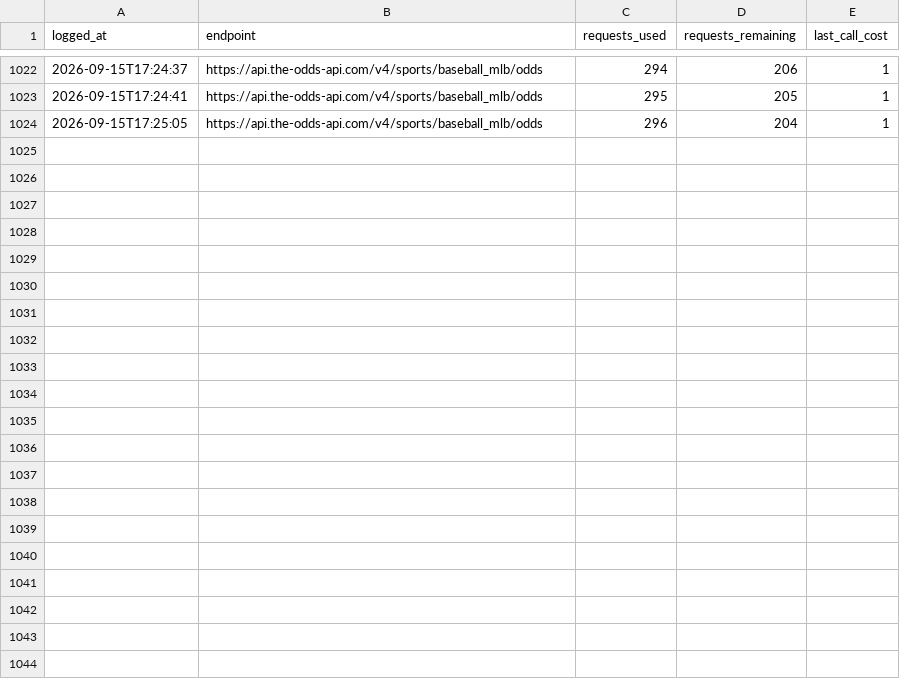
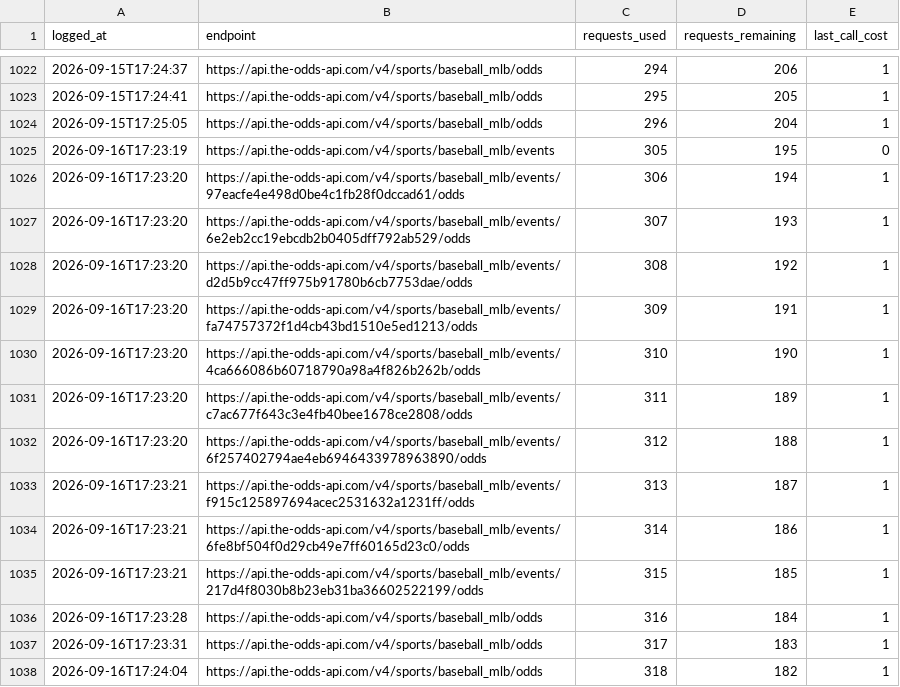
Before and after one commit to jackgoad05-afk/mlb-k-props, a CSV file: output/odds_api_usage.csv, drawn as a sheet; only a part is shown, gaps mark what is left out; the diff names each change by its address in the sheet, - before the commit and + after, or states it on an @@ line.

```diff
--- a/output/odds_api_usage.csv
+++ b/output/odds_api_usage.csv
+row 1025: 2026-09-16T17:23:19 | https://api.the-odds-api.com/v4/sports/baseball_mlb/events | 305 | 195 | 0
+row 1026: 2026-09-16T17:23:20 | https://api.the-odds-api.com/v4/sports/baseball_mlb/events/97eacfe4e498d0be4c1fb28f0dccad61/odds | 306 | 194 | 1
+row 1027: 2026-09-16T17:23:20 | https://api.the-odds-api.com/v4/sports/baseball_mlb/events/6e2eb2cc19ebcdb2b0405dff792ab529/odds | 307 | 193 | 1
+row 1028: 2026-09-16T17:23:20 | https://api.the-odds-api.com/v4/sports/baseball_mlb/events/d2d5b9cc47ff975b91780b6cb7753dae/odds | 308 | 192 | 1
+row 1029: 2026-09-16T17:23:20 | https://api.the-odds-api.com/v4/sports/baseball_mlb/events/fa74757372f1d4cb43bd1510e5ed1213/odds | 309 | 191 | 1
+row 1030: 2026-09-16T17:23:20 | https://api.the-odds-api.com/v4/sports/baseball_mlb/events/4ca666086b60718790a98a4f826b262b/odds | 310 | 190 | 1
+row 1031: 2026-09-16T17:23:20 | https://api.the-odds-api.com/v4/sports/baseball_mlb/events/c7ac677f643c3e4fb40bee1678ce2808/odds | 311 | 189 | 1
+row 1032: 2026-09-16T17:23:20 | https://api.the-odds-api.com/v4/sports/baseball_mlb/events/6f257402794ae4eb6946433978963890/odds | 312 | 188 | 1
+row 1033: 2026-09-16T17:23:21 | https://api.the-odds-api.com/v4/sports/baseball_mlb/events/f915c125897694acec2531632a1231ff/odds | 313 | 187 | 1
+row 1034: 2026-09-16T17:23:21 | https://api.the-odds-api.com/v4/sports/baseball_mlb/events/6fe8bf504f0d29cb49e7ff60165d23c0/odds | 314 | 186 | 1
+row 1035: 2026-09-16T17:23:21 | https://api.the-odds-api.com/v4/sports/baseball_mlb/events/217d4f8030b8b23eb31ba36602522199/odds | 315 | 185 | 1
+row 1036: 2026-09-16T17:23:28 | https://api.the-odds-api.com/v4/sports/baseball_mlb/odds | 316 | 184 | 1
+row 1037: 2026-09-16T17:23:31 | https://api.the-odds-api.com/v4/sports/baseball_mlb/odds | 317 | 183 | 1
+row 1038: 2026-09-16T17:24:04 | https://api.the-odds-api.com/v4/sports/baseball_mlb/odds | 318 | 182 | 1
```
Also changed, not shown: data/raw/pitcher_gamelogs_2026.csv, data/raw/schedule_2026.csv, 8 other files.
